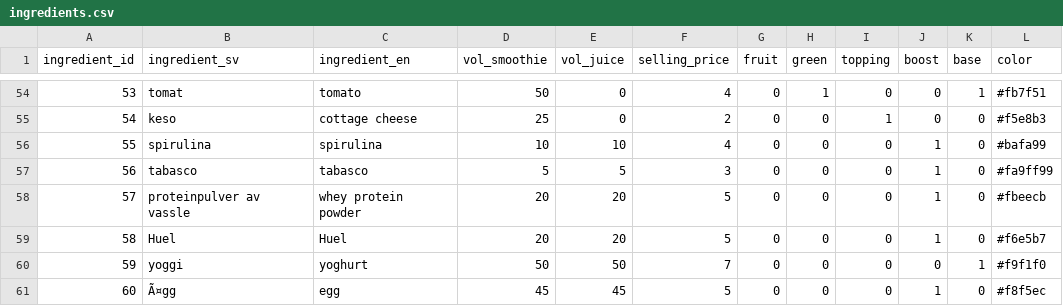
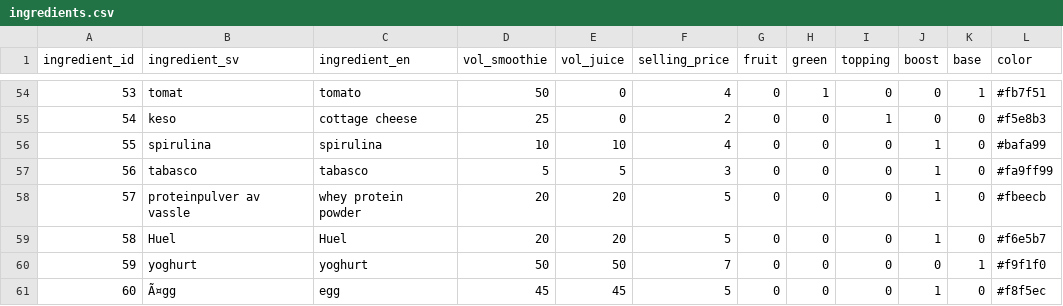
Before and after one commit to heytek-96/Heaps-Dont-Lie, a CSV file: data/ingredients.csv, drawn as a sheet; only a part is shown, gaps mark what is left out.

```diff
--- a/data/ingredients.csv
+++ b/data/ingredients.csv
@@ -59,3 +59,3 @@ ingredient_id,ingredient_sv,ingredient_en,vol_smoothie,vol_juice,selling_price,f
 58,Huel,Huel,20,20,5,0,0,0,1,0,#f6e5b7
-59,yoggi,yoghurt,50,50,7,0,0,0,0,1,#f9f1f0
+59,yoghurt,yoghurt,50,50,7,0,0,0,0,1,#f9f1f0
 60,Ã¤gg,egg,45,45,5,0,0,0,1,0,#f8f5ec
```
Also changed, not shown: 1 other file.
